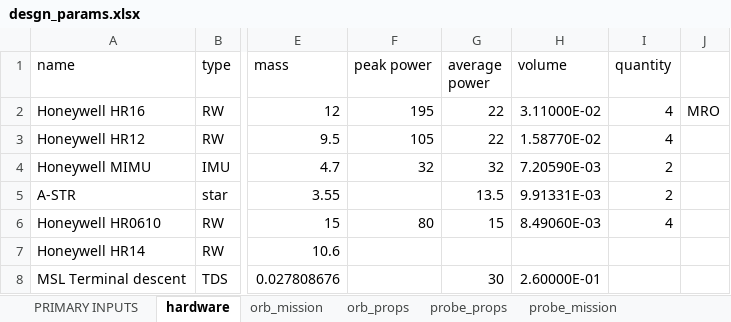
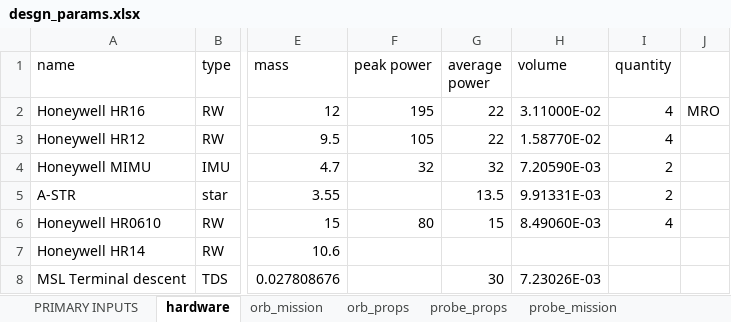
Before and after one commit to LMaiorano/DSE-AOCS-Design, an Excel workbook: data/desgn_params.xlsx, sheet hardware, drawn as a sheet; only a part is shown, gaps mark what is left out; values as stored, in another font and other column widths than the file's, no borders; the diff names each change by its address in the sheet, - before the commit and + after, or states it on an @@ line.

```diff
--- a/data/desgn_params.xlsx (sheet hardware)
+++ b/data/desgn_params.xlsx (sheet hardware)
-H8 (volume): 2.60000E-01
+H8 (volume): 7.23026E-03
```
Also changed, not shown: data/geometry.xlsx.
